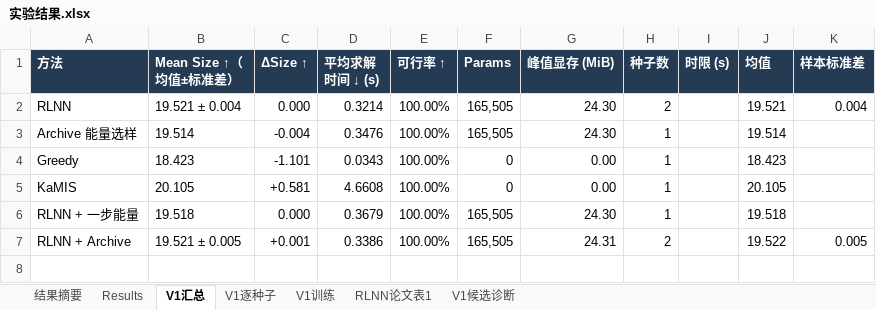
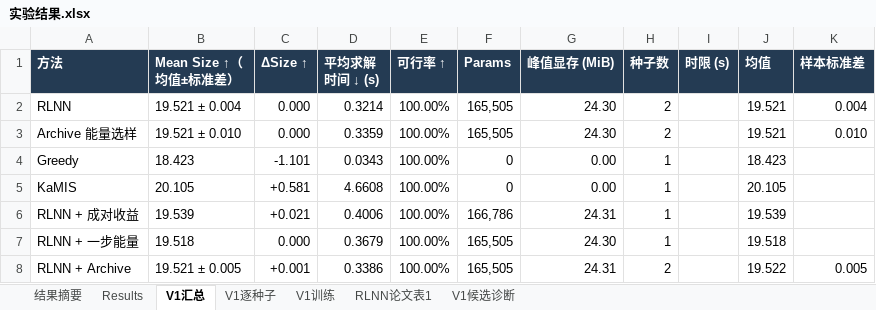
Before and after one commit to YuqiWang-code/RLNN_lab, an Excel workbook: docs/实验结果.xlsx, sheet V1汇总, drawn as a sheet; values as stored, in another font and other column widths than the file's, no borders; the diff names each change by its address in the sheet, - before the commit and + after, or states it on an @@ line.

```diff
--- a/docs/实验结果.xlsx (sheet V1汇总)
+++ b/docs/实验结果.xlsx (sheet V1汇总)
-B3 (Mean Size ↑（均值±标准差）): 19.514
+B3 (Mean Size ↑（均值±标准差）): 19.521 ± 0.010
-C3 (ΔSize ↑): -0.004
+C3 (ΔSize ↑): 0.000
-D3 (平均求解时间 ↓ (s)): 0.3476
+D3 (平均求解时间 ↓ (s)): 0.3359
-H3 (种子数): 1
+H3 (种子数): 2
-J3 (均值): 19.514
+J3 (均值): 19.521
-K3 (样本标准差): (empty)
+K3 (样本标准差): 0.010
+row 6: RLNN + 成对收益 | 19.539 | +0.021 | 0.4006 | 100.00% | 166,786 | 24.31 | 1 |  | 19.539
```
Also changed, not shown: sheet V1逐种子, 6 other files.
